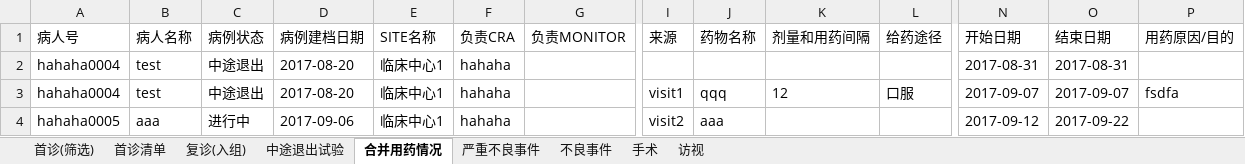
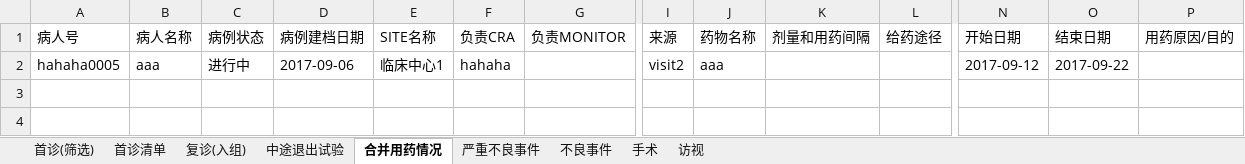
Before and after one commit to Yudatech/yuda-ecrf, an Excel workbook: public/exports/crex_ecrf_export_2017_10_22.xlsx, sheet 合并用药情况, drawn as a sheet; only a part is shown, gaps mark what is left out; values as stored, in another font and other column widths than the file's, no borders; rows hold the shown columns only; the diff names each change by its address in the sheet, - before the commit and + after, or states it on an @@ line.

```diff
--- a/public/exports/crex_ecrf_export_2017_10_22.xlsx (sheet 合并用药情况)
+++ b/public/exports/crex_ecrf_export_2017_10_22.xlsx (sheet 合并用药情况)
-row 2: hahaha0004 | test | 中途退出 | 2017-08-20 | 临床中心1 | hahaha |  |  |  |  |  | 2017-08-31 | 2017-08-31
-row 3: hahaha0004 | test | 中途退出 | 2017-08-20 | 临床中心1 | hahaha |  | visit1 | qqq | 12 | 口服 | 2017-09-07 | 2017-09-07 | fsdfa
```
Also changed, not shown: sheet 首诊(筛选), sheet 访视, sheet 不良事件, sheet 严重不良事件, sheet 首诊清单, sheet 中途退出试验, 2 more sheets, 1 other file.
